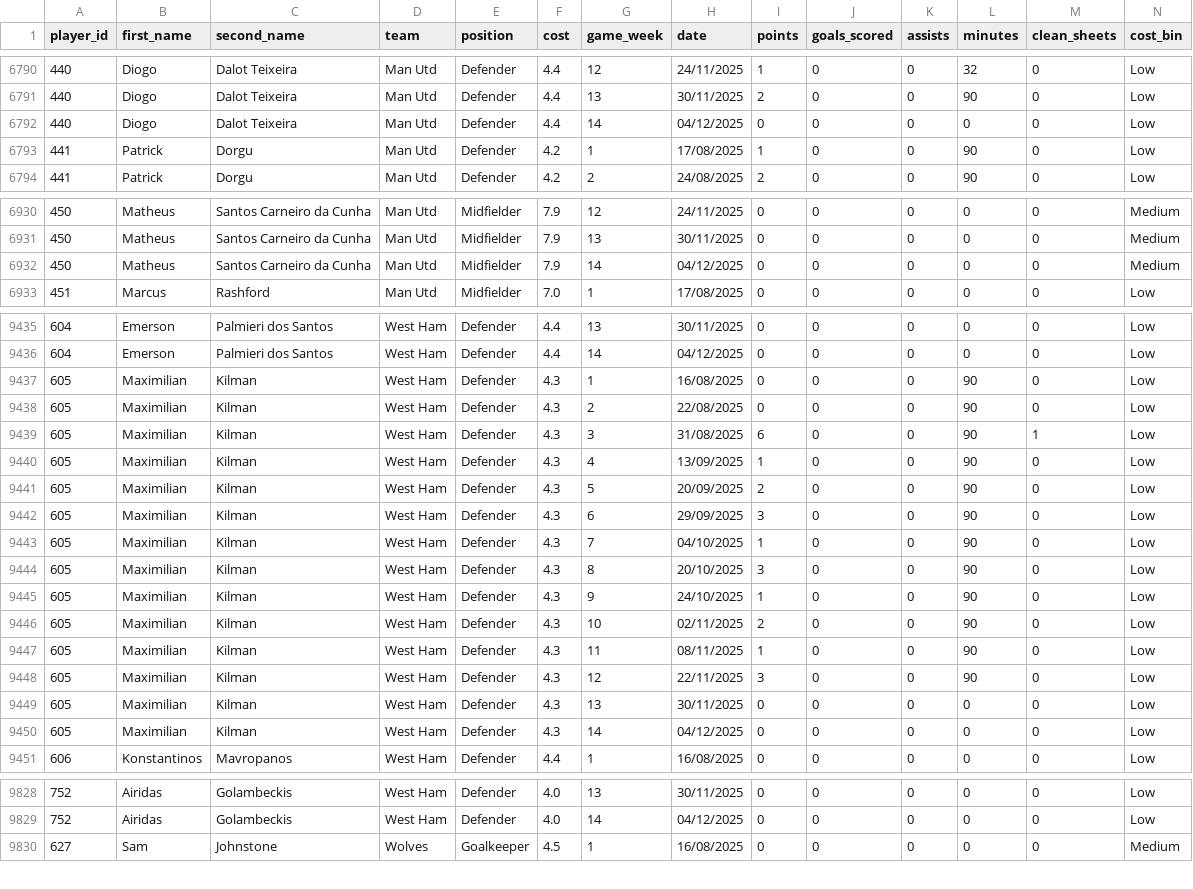
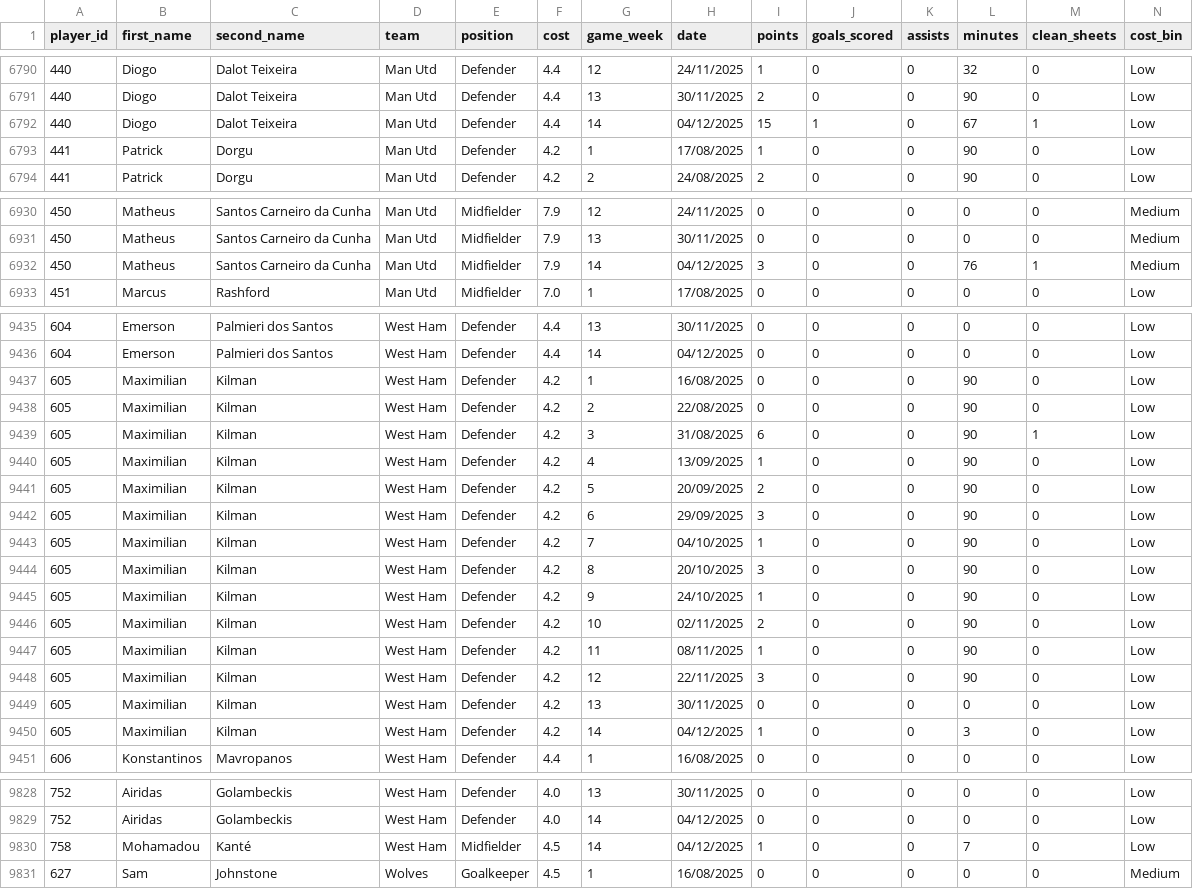
Before and after one commit to Yeti7554/scoresnippet-data, a CSV file: data.csv, drawn as a sheet; only a part is shown, gaps mark what is left out; the diff covers the shown part only.

```diff
--- a/data.csv
+++ b/data.csv
@@ -6791,3 +6791,3 @@ player_id,first_name,second_name,team,position,cost,game_week,date,points,goals_
 440,Diogo,Dalot Teixeira,Man Utd,Defender,4.4,13,30/11/2025,2,0,0,90,0,Low
-440,Diogo,Dalot Teixeira,Man Utd,Defender,4.4,14,04/12/2025,0,0,0,0,0,Low
+440,Diogo,Dalot Teixeira,Man Utd,Defender,4.4,14,04/12/2025,15,1,0,67,1,Low
 441,Patrick,Dorgu,Man Utd,Defender,4.2,1,17/08/2025,1,0,0,90,0,Low
@@ -6931,3 +6931,3 @@ player_id,first_name,second_name,team,position,cost,game_week,date,points,goals_
 450,Matheus,Santos Carneiro da Cunha,Man Utd,Midfielder,7.9,13,30/11/2025,0,0,0,0,0,Medium
-450,Matheus,Santos Carneiro da Cunha,Man Utd,Midfielder,7.9,14,04/12/2025,0,0,0,0,0,Medium
+450,Matheus,Santos Carneiro da Cunha,Man Utd,Midfielder,7.9,14,04/12/2025,3,0,0,76,1,Medium
 451,Marcus,Rashford,Man Utd,Midfielder,7.0,1,17/08/2025,0,0,0,0,0,Low
@@ -9436,16 +9436,16 @@ player_id,first_name,second_name,team,position,cost,game_week,date,points,goals_
 604,Emerson,Palmieri dos Santos,West Ham,Defender,4.4,14,04/12/2025,0,0,0,0,0,Low
-605,Maximilian,Kilman,West Ham,Defender,4.3,1,16/08/2025,0,0,0,90,0,Low
-605,Maximilian,Kilman,West Ham,Defender,4.3,2,22/08/2025,0,0,0,90,0,Low
-605,Maximilian,Kilman,West Ham,Defender,4.3,3,31/08/2025,6,0,0,90,1,Low
-605,Maximilian,Kilman,West Ham,Defender,4.3,4,13/09/2025,1,0,0,90,0,Low
-605,Maximilian,Kilman,West Ham,Defender,4.3,5,20/09/2025,2,0,0,90,0,Low
-605,Maximilian,Kilman,West Ham,Defender,4.3,6,29/09/2025,3,0,0,90,0,Low
-605,Maximilian,Kilman,West Ham,Defender,4.3,7,04/10/2025,1,0,0,90,0,Low
-605,Maximilian,Kilman,West Ham,Defender,4.3,8,20/10/2025,3,0,0,90,0,Low
-605,Maximilian,Kilman,West Ham,Defender,4.3,9,24/10/2025,1,0,0,90,0,Low
-605,Maximilian,Kilman,West Ham,Defender,4.3,10,02/11/2025,2,0,0,90,0,Low
-605,Maximilian,Kilman,West Ham,Defender,4.3,11,08/11/2025,1,0,0,90,0,Low
-605,Maximilian,Kilman,West Ham,Defender,4.3,12,22/11/2025,3,0,0,90,0,Low
-605,Maximilian,Kilman,West Ham,Defender,4.3,13,30/11/2025,0,0,0,0,0,Low
-605,Maximilian,Kilman,West Ham,Defender,4.3,14,04/12/2025,0,0,0,0,0,Low
+605,Maximilian,Kilman,West Ham,Defender,4.2,1,16/08/2025,0,0,0,90,0,Low
+605,Maximilian,Kilman,West Ham,Defender,4.2,2,22/08/2025,0,0,0,90,0,Low
+605,Maximilian,Kilman,West Ham,Defender,4.2,3,31/08/2025,6,0,0,90,1,Low
+605,Maximilian,Kilman,West Ham,Defender,4.2,4,13/09/2025,1,0,0,90,0,Low
+605,Maximilian,Kilman,West Ham,Defender,4.2,5,20/09/2025,2,0,0,90,0,Low
+605,Maximilian,Kilman,West Ham,Defender,4.2,6,29/09/2025,3,0,0,90,0,Low
+605,Maximilian,Kilman,West Ham,Defender,4.2,7,04/10/2025,1,0,0,90,0,Low
+605,Maximilian,Kilman,West Ham,Defender,4.2,8,20/10/2025,3,0,0,90,0,Low
+605,Maximilian,Kilman,West Ham,Defender,4.2,9,24/10/2025,1,0,0,90,0,Low
+605,Maximilian,Kilman,West Ham,Defender,4.2,10,02/11/2025,2,0,0,90,0,Low
+605,Maximilian,Kilman,West Ham,Defender,4.2,11,08/11/2025,1,0,0,90,0,Low
+605,Maximilian,Kilman,West Ham,Defender,4.2,12,22/11/2025,3,0,0,90,0,Low
+605,Maximilian,Kilman,West Ham,Defender,4.2,13,30/11/2025,0,0,0,0,0,Low
+605,Maximilian,Kilman,West Ham,Defender,4.2,14,04/12/2025,1,0,0,3,0,Low
 606,Konstantinos,Mavropanos,West Ham,Defender,4.4,1,16/08/2025,0,0,0,0,0,Low
@@ -9829,2 +9829,3 @@ player_id,first_name,second_name,team,position,cost,game_week,date,points,goals_
 752,Airidas,Golambeckis,West Ham,Defender,4.0,14,04/12/2025,0,0,0,0,0,Low
+758,Mohamadou,Kanté,West Ham,Midfielder,4.5,14,04/12/2025,1,0,0,7,0,Low
 627,Sam,Johnstone,Wolves,Goalkeeper,4.5,1,16/08/2025,0,0,0,0,0,Medium
```
Also changed, not shown: 129 edited cells elsewhere in this file.
